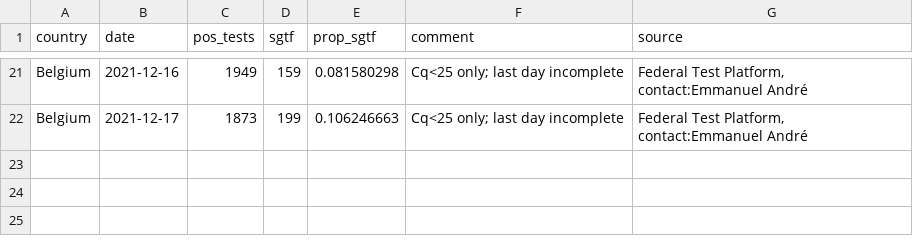
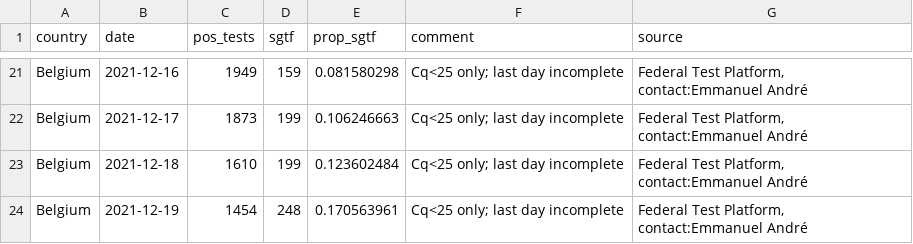
Before and after one commit to tomwenseleers/LineageExplorer, a CSV file: data/omicron_sgtf/sgtf_belgium.csv, drawn as a sheet; only a part is shown, gaps mark what is left out; the diff names each change by its address in the sheet, - before the commit and + after, or states it on an @@ line.

```diff
--- a/data/omicron_sgtf/sgtf_belgium.csv
+++ b/data/omicron_sgtf/sgtf_belgium.csv
+row 23: Belgium | 2021-12-18 | 1610 | 199 | 0.123602484 | Cq<25 only; last day incomplete | Federal Test Platform, contact:Emmanuel André
+row 24: Belgium | 2021-12-19 | 1454 | 248 | 0.170563961 | Cq<25 only; last day incomplete | Federal Test Platform, contact:Emmanuel André
```
Also changed, not shown: data/omicron_sgtf/raw_data_share_omicron_SA_ENG_SCOT_DK_BE.csv, data/omicron_sgtf/sgtf_england.csv, 11 other files.
